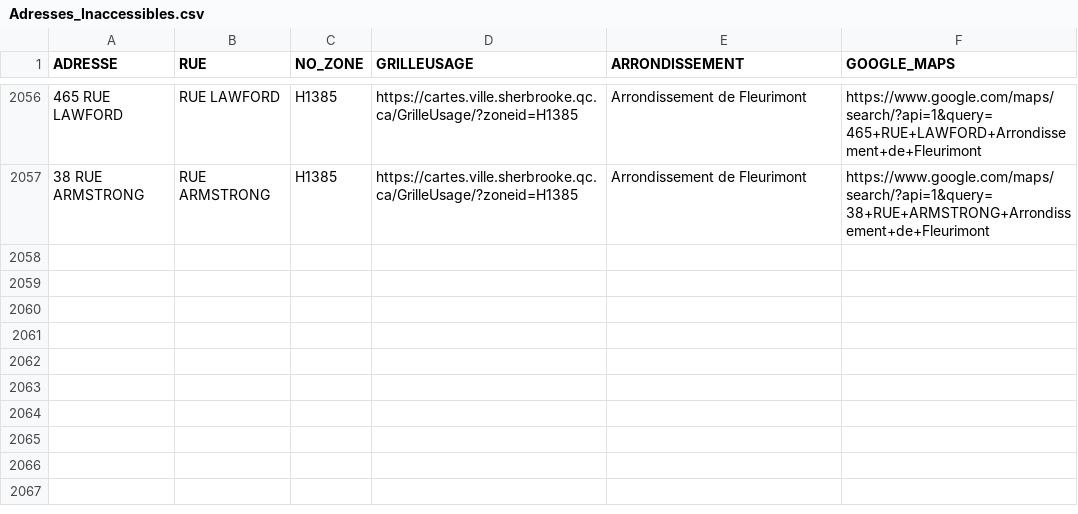
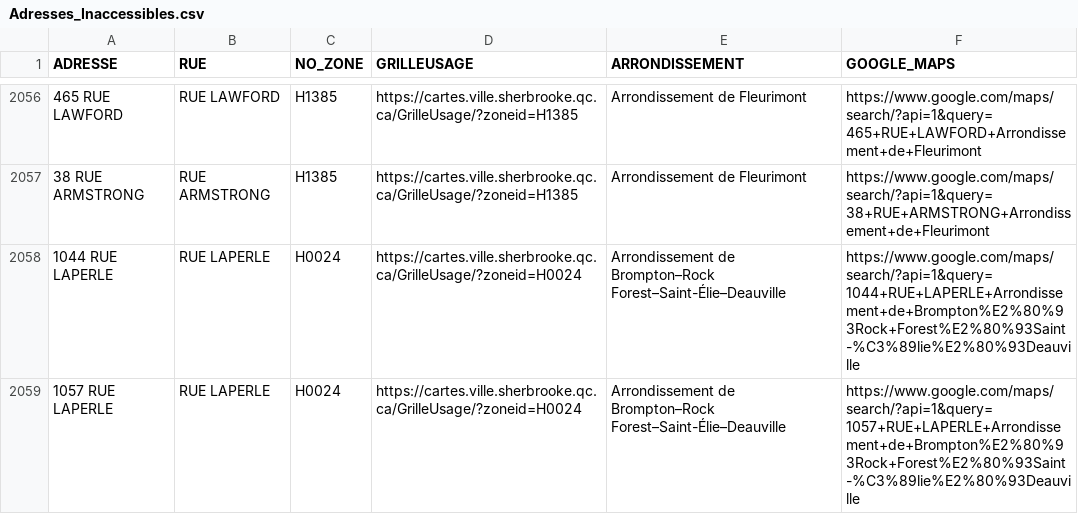
Before and after one commit to KBAILEY90/Prospection, a CSV file: data/Adresses_Inaccessibles.csv, drawn as a sheet; only a part is shown, gaps mark what is left out.

```diff
--- a/data/Adresses_Inaccessibles.csv
+++ b/data/Adresses_Inaccessibles.csv
@@ -2057 +2057,3 @@
 38 RUE ARMSTRONG,RUE ARMSTRONG,H1385,https://cartes.ville.sherbrooke.qc.ca/GrilleUsage/?zoneid=H1385,Arrondissement de Fleurimont,https://www.google.com/maps/search/?api=1&query=38+RUE+ARMSTRONG+Arrondissement+de+Fleurimont
+1044 RUE LAPERLE,RUE LAPERLE,H0024,https://cartes.ville.sherbrooke.qc.ca/GrilleUsage/?zoneid=H0024,Arrondissement de Brompton–Rock Forest–Saint-Élie–Deauville,https://www.google.com/maps/search/?api=1&query=1044+RUE+LAPERLE+Arrondissement+de+Brompton%E2%80%93Rock+Forest%E2%80%93Saint-%C3%89lie%E2%80%93Deauville
+1057 RUE LAPERLE,RUE LAPERLE,H0024,https://cartes.ville.sherbrooke.qc.ca/GrilleUsage/?zoneid=H0024,Arrondissement de Brompton–Rock Forest–Saint-Élie–Deauville,https://www.google.com/maps/search/?api=1&query=1057+RUE+LAPERLE+Arrondissement+de+Brompton%E2%80%93Rock+Forest%E2%80%93Saint-%C3%89lie%E2%80%93Deauville
```
Also changed, not shown: 1 other file.
